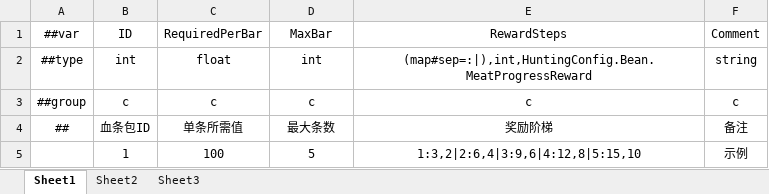
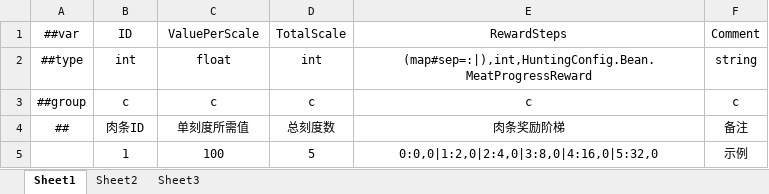
Before and after one commit to greenballyjq/HuntingConfig, an Excel workbook: Datas/MeatProgress.xlsx, sheet Sheet1, drawn as a sheet; values as stored, in another font and other column widths than the file's, no borders; the diff names each change by its address in the sheet, - before the commit and + after, or states it on an @@ line.

```diff
--- a/Datas/MeatProgress.xlsx (sheet Sheet1)
+++ b/Datas/MeatProgress.xlsx (sheet Sheet1)
-C1: RequiredPerBar
+C1: ValuePerScale
-D1: MaxBar
+D1: TotalScale
-B4: 血条包ID
+B4: 肉条ID
-C4: 单条所需值
+C4: 单刻度所需值
-D4: 最大条数
+D4: 总刻度数
-E4: 奖励阶梯
+E4: 肉条奖励阶梯
-E5: 1:3,2|2:6,4|3:9,6|4:12,8|5:15,10
+E5: 0:0,0|1:2,0|2:4,0|3:8,0|4:16,0|5:32,0
```
Also changed, not shown: Datas/Bullet.xlsx, Datas/EnergyProgress.xlsx, 5 other files.
